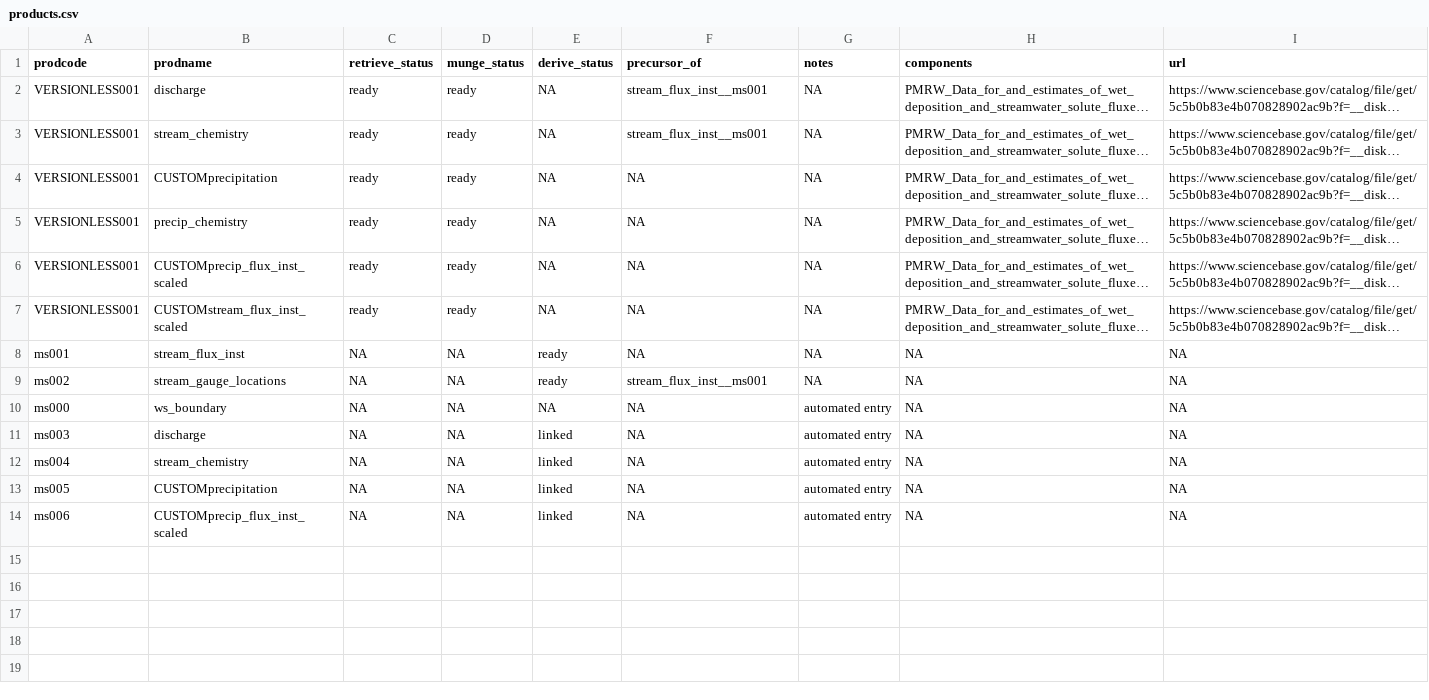
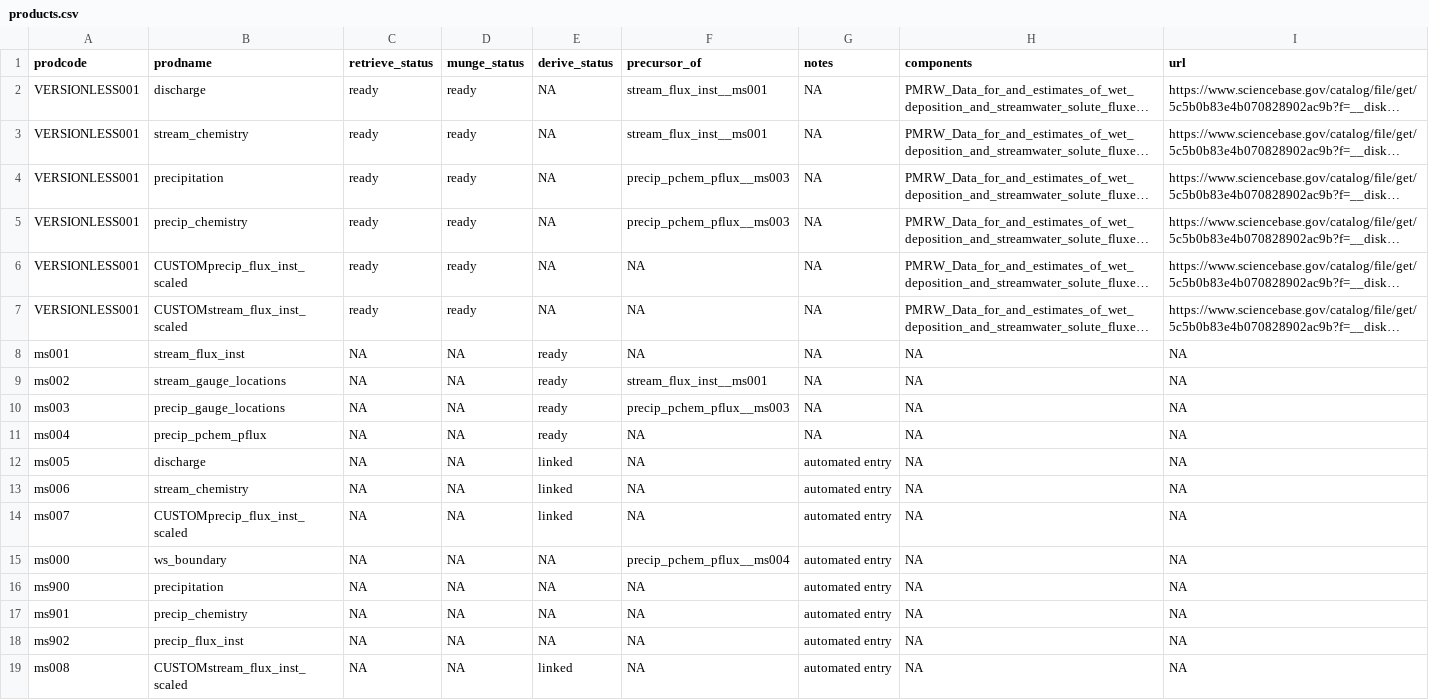
Before and after one commit to MacroSHEDS/data_processing, a CSV file: src/webb/panola/products.csv, drawn as a sheet; long unchanged cells end in …; removed rows and columns are numbered as before the commit, all else as after; the diff names each change by its address in the sheet, - before the commit and + after, or states it on an @@ line.

```diff
--- a/src/webb/panola/products.csv
+++ b/src/webb/panola/products.csv
-B4 (prodname): CUSTOMprecipitation
+B4 (prodname): precipitation
-F4:F5 (precursor_of): NA
+F4:F5 (precursor_of): precip_pchem_pflux__ms003
-row 10: ms000 | ws_boundary | NA | NA | NA | NA | automated entry | NA | NA
-B10 (prodname): discharge
+B10 (prodname): precip_gauge_locations
-E10:E11 (derive_status): linked
+E10:E11 (derive_status): ready
-F10 (precursor_of): NA
+F10 (precursor_of): precip_pchem_pflux__ms003
-G10:G11 (notes): automated entry
+G10:G11 (notes): NA
-B11 (prodname): stream_chemistry
+B11 (prodname): precip_pchem_pflux
-B12 (prodname): CUSTOMprecipitation
+B12 (prodname): discharge
-B13 (prodname): CUSTOMprecip_flux_inst_scaled
+B13 (prodname): stream_chemistry
+row 14: ms007 | CUSTOMprecip_flux_inst_scaled | NA | NA | linked | NA | automated entry | NA | NA
+row 15: ms000 | ws_boundary | NA | NA | NA | precip_pchem_pflux__ms004 | automated entry | NA | NA
+row 16: ms900 | precipitation | NA | NA | NA | NA | automated entry | NA | NA
+row 17: ms901 | precip_chemistry | NA | NA | NA | NA | automated entry | NA | NA
+row 18: ms902 | precip_flux_inst | NA | NA | NA | NA | automated entry | NA | NA
+row 19: ms008 | CUSTOMstream_flux_inst_scaled | NA | NA | linked | NA | automated entry | NA | NA
```
Also changed, not shown: src/bear/bear/products.csv, src/czo/calhoun/products.csv, 33 other files.
